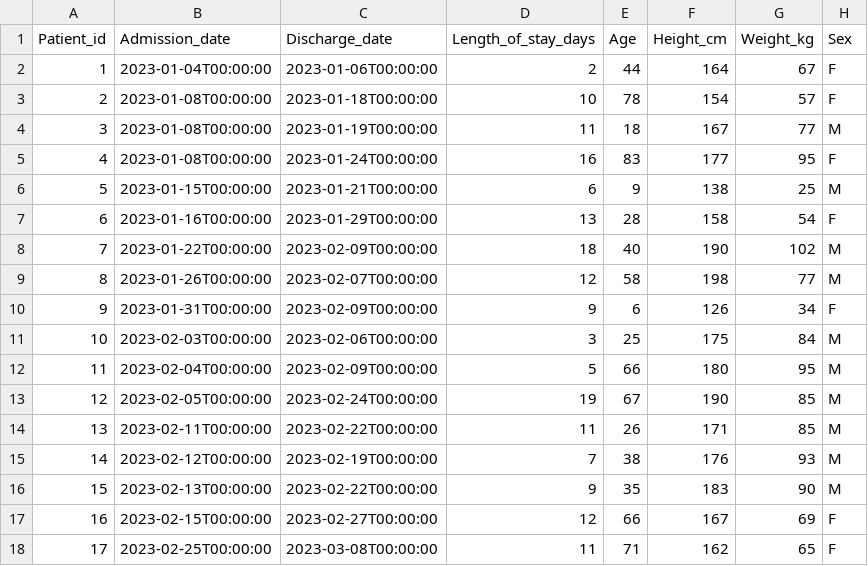
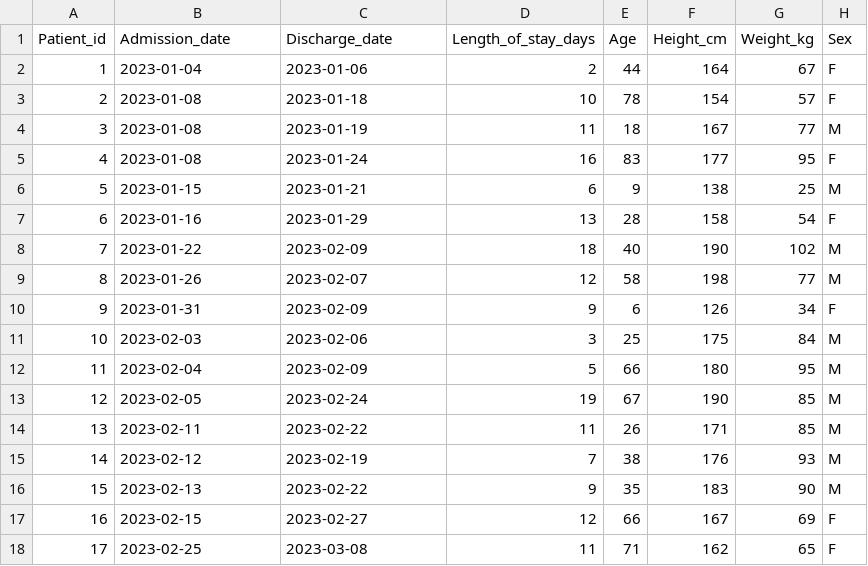
Before and after one commit to sodascience/metasyn, a CSV file: metasyn/demo/demo_hospital_admissions.csv, drawn as a sheet; only a part is shown; the diff covers the shown part only.

Commit message:
fix datatypes date and categorical

```diff
--- a/metasyn/demo/demo_hospital_admissions.csv
+++ b/metasyn/demo/demo_hospital_admissions.csv
@@ -1,18 +1,18 @@
 Patient_id,Admission_date,Discharge_date,Length_of_stay_days,Age,Height_cm,Weight_kg,Sex
-1,2023-01-04T00:00:00,2023-01-06T00:00:00,2,44,164,67,F
-2,2023-01-08T00:00:00,2023-01-18T00:00:00,10,78,154,57,F
-3,2023-01-08T00:00:00,2023-01-19T00:00:00,11,18,167,77,M
-4,2023-01-08T00:00:00,2023-01-24T00:00:00,16,83,177,95,F
-5,2023-01-15T00:00:00,2023-01-21T00:00:00,6,9,138,25,M
-6,2023-01-16T00:00:00,2023-01-29T00:00:00,13,28,158,54,F
-7,2023-01-22T00:00:00,2023-02-09T00:00:00,18,40,190,102,M
-8,2023-01-26T00:00:00,2023-02-07T00:00:00,12,58,198,77,M
-9,2023-01-31T00:00:00,2023-02-09T00:00:00,9,6,126,34,F
-10,2023-02-03T00:00:00,2023-02-06T00:00:00,3,25,175,84,M
-11,2023-02-04T00:00:00,2023-02-09T00:00:00,5,66,180,95,M
-12,2023-02-05T00:00:00,2023-02-24T00:00:00,19,67,190,85,M
-13,2023-02-11T00:00:00,2023-02-22T00:00:00,11,26,171,85,M
-14,2023-02-12T00:00:00,2023-02-19T00:00:00,7,38,176,93,M
-15,2023-02-13T00:00:00,2023-02-22T00:00:00,9,35,183,90,M
-16,2023-02-15T00:00:00,2023-02-27T00:00:00,12,66,167,69,F
-17,2023-02-25T00:00:00,2023-03-08T00:00:00,11,71,162,65,F
+1,2023-01-04,2023-01-06,2,44,164,67,F
+2,2023-01-08,2023-01-18,10,78,154,57,F
+3,2023-01-08,2023-01-19,11,18,167,77,M
+4,2023-01-08,2023-01-24,16,83,177,95,F
+5,2023-01-15,2023-01-21,6,9,138,25,M
+6,2023-01-16,2023-01-29,13,28,158,54,F
+7,2023-01-22,2023-02-09,18,40,190,102,M
+8,2023-01-26,2023-02-07,12,58,198,77,M
+9,2023-01-31,2023-02-09,9,6,126,34,F
+10,2023-02-03,2023-02-06,3,25,175,84,M
+11,2023-02-04,2023-02-09,5,66,180,95,M
+12,2023-02-05,2023-02-24,19,67,190,85,M
+13,2023-02-11,2023-02-22,11,26,171,85,M
+14,2023-02-12,2023-02-19,7,38,176,93,M
+15,2023-02-13,2023-02-22,9,35,183,90,M
+16,2023-02-15,2023-02-27,12,66,167,69,F
+17,2023-02-25,2023-03-08,11,71,162,65,F
```
Also changed, not shown: 166 edited cells elsewhere in this file, 1 other file.
